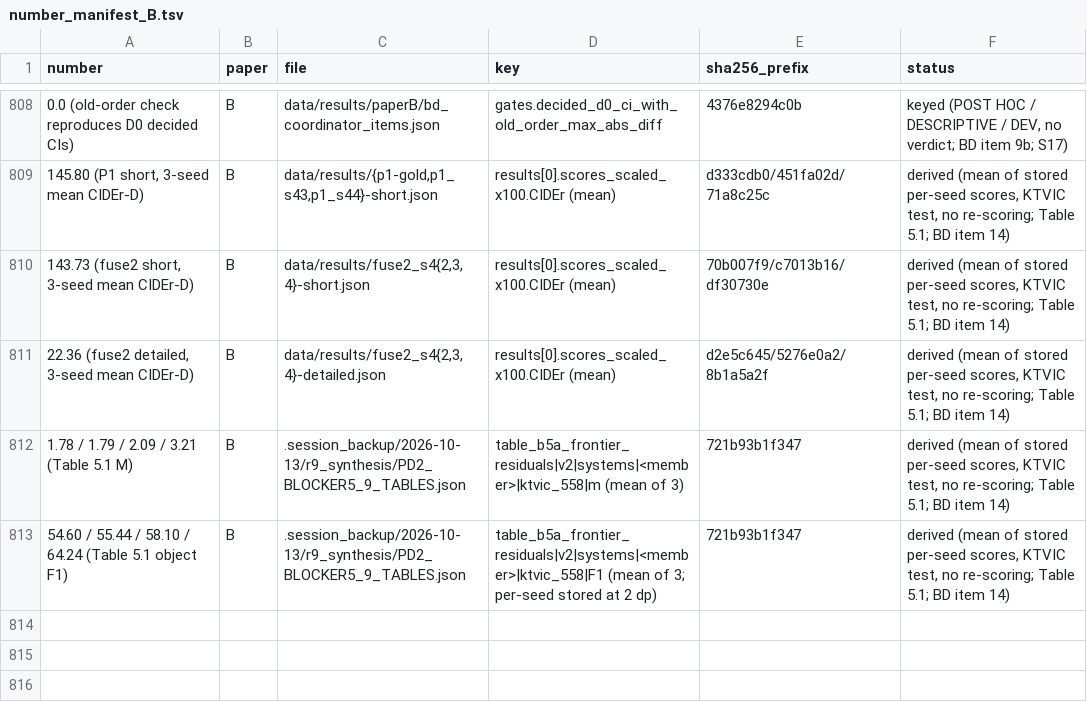
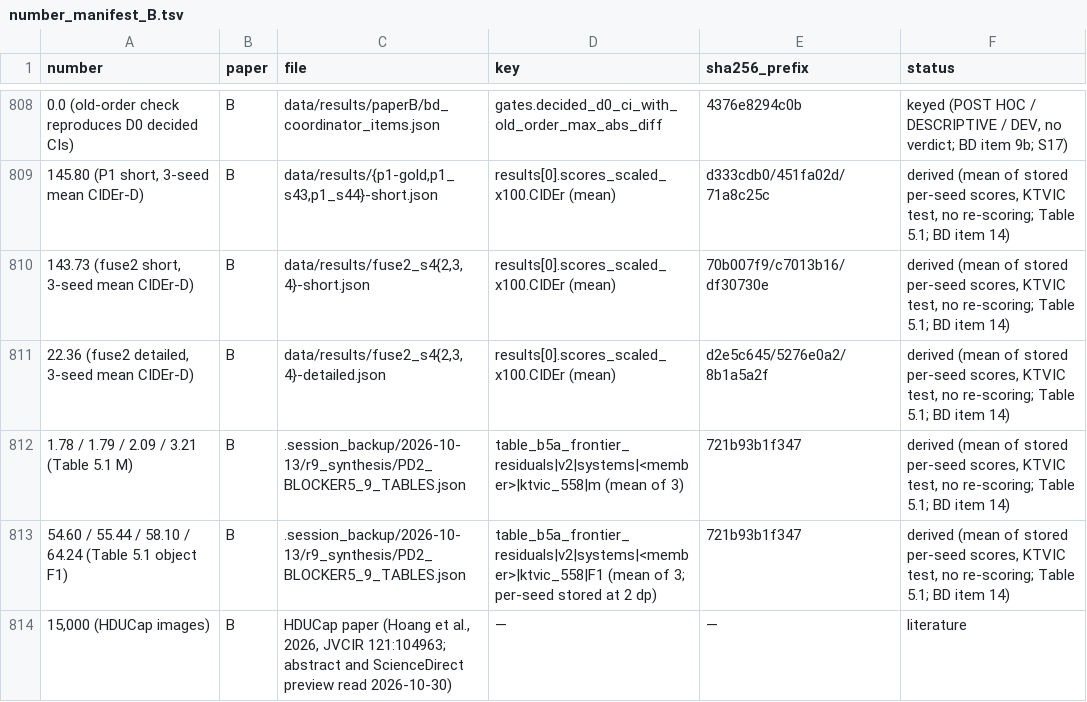
Before and after one commit to HoaNguyen55/vsps_image_captioning, a TSV file: manuscript/journal_draft_B/number_manifest_B.tsv, drawn as a sheet; only a part is shown, gaps mark what is left out; the diff names each change by its address in the sheet, - before the commit and + after, or states it on an @@ line.

```diff
--- a/manuscript/journal_draft_B/number_manifest_B.tsv
+++ b/manuscript/journal_draft_B/number_manifest_B.tsv
+row 814: 15,000 (HDUCap images) | B | HDUCap paper (Hoang et al., 2026, JVCIR 121:104963; abstract and ScienceDirect preview read 2026-10-30) | — | — | literature
```
Also changed, not shown: manuscript/journal_draft_B/citation_map_B.tsv, manuscript/journal_draft_C/paperC_bib_audit.tsv, 10 other files.
